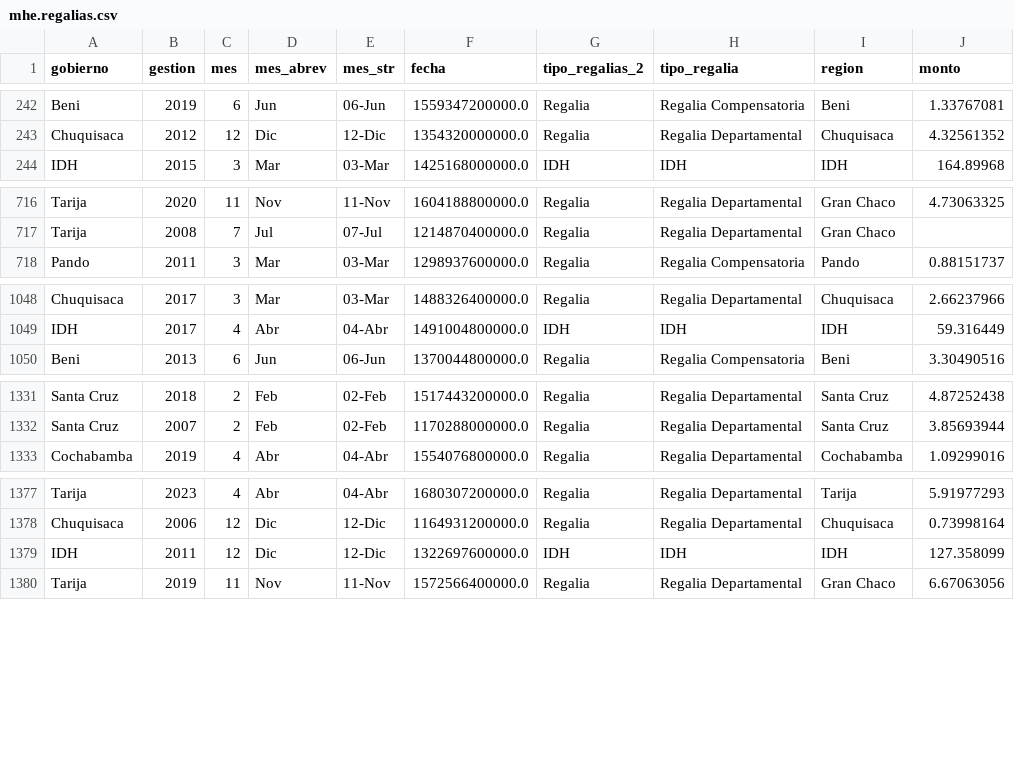
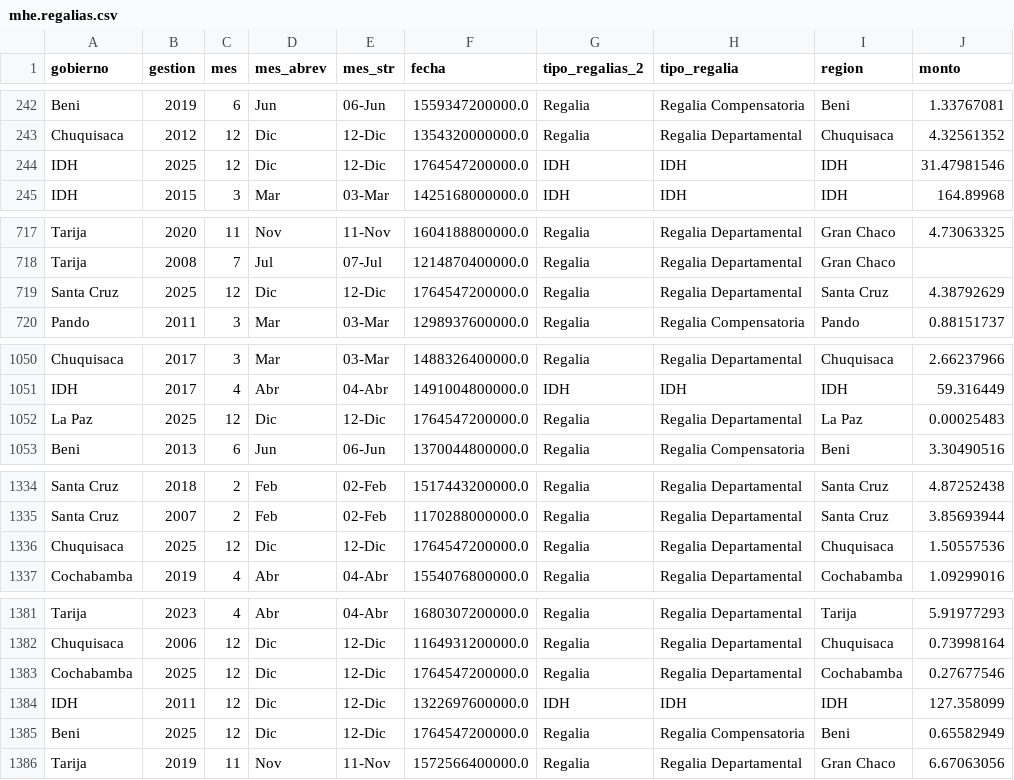
Before and after one commit to mauforonda/reportes_mhe, a CSV file: data/mhe/mhe.regalias.csv, drawn as a sheet; only a part is shown, gaps mark what is left out; the diff covers the shown part only; the diff names each change by its address in the sheet, - before the commit and + after, or states it on an @@ line.

Commit message:
[ci] actualización de reportes

```diff
--- a/data/mhe/mhe.regalias.csv
+++ b/data/mhe/mhe.regalias.csv
+row 244: IDH | 2025 | 12 | Dic | 12-Dic | 1764547200000.0 | IDH | IDH | IDH | 31.47981546
+row 719: Santa Cruz | 2025 | 12 | Dic | 12-Dic | 1764547200000.0 | Regalia | Regalia Departamental | Santa Cruz | 4.38792629
+row 1052: La Paz | 2025 | 12 | Dic | 12-Dic | 1764547200000.0 | Regalia | Regalia Departamental | La Paz | 0.00025483
+row 1336: Chuquisaca | 2025 | 12 | Dic | 12-Dic | 1764547200000.0 | Regalia | Regalia Departamental | Chuquisaca | 1.50557536
+row 1383: Cochabamba | 2025 | 12 | Dic | 12-Dic | 1764547200000.0 | Regalia | Regalia Departamental | Cochabamba | 0.27677546
+row 1385: Beni | 2025 | 12 | Dic | 12-Dic | 1764547200000.0 | Regalia | Regalia Compensatoria | Beni | 0.65582949
```
Also changed, not shown: 4 added rows elsewhere in this file.
